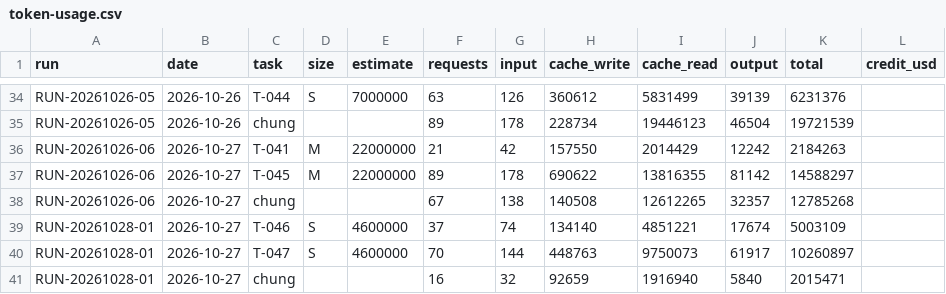
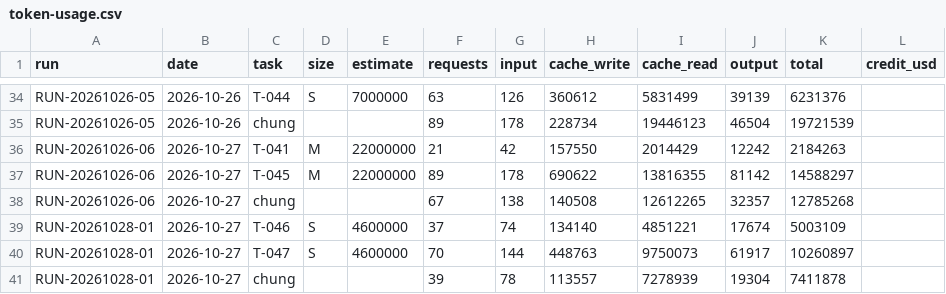
Before and after one commit to VGL-Studio/app-project-template, a CSV file: docs/metrics/token-usage.csv, drawn as a sheet; only a part is shown, gaps mark what is left out.

```diff
--- a/docs/metrics/token-usage.csv
+++ b/docs/metrics/token-usage.csv
@@ -40,2 +40,2 @@ RUN-20261028-01,2026-10-27,T-046,S,4600000,37,74,134140,4851221,17674,5003109,
 RUN-20261028-01,2026-10-27,T-047,S,4600000,70,144,448763,9750073,61917,10260897,
-RUN-20261028-01,2026-10-27,chung,,,16,32,92659,1916940,5840,2015471,
+RUN-20261028-01,2026-10-27,chung,,,39,78,113557,7278939,19304,7411878,
```
Also changed, not shown: 1 other file.
